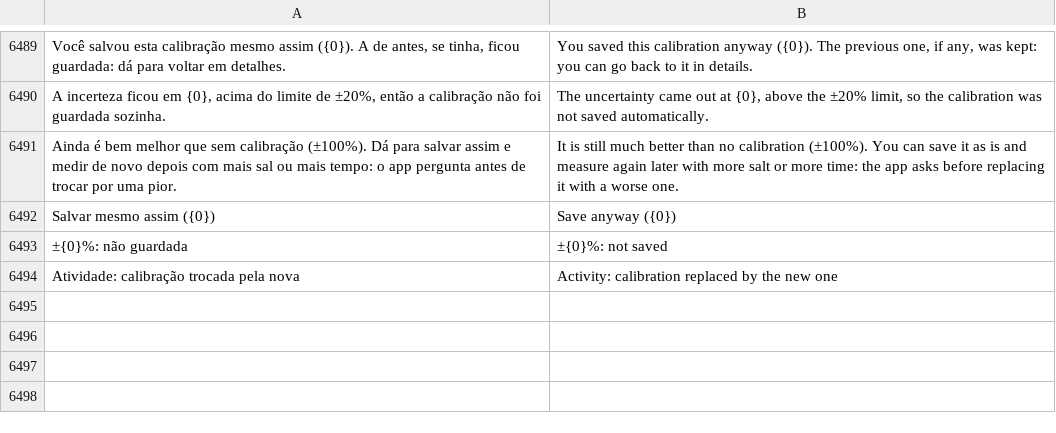
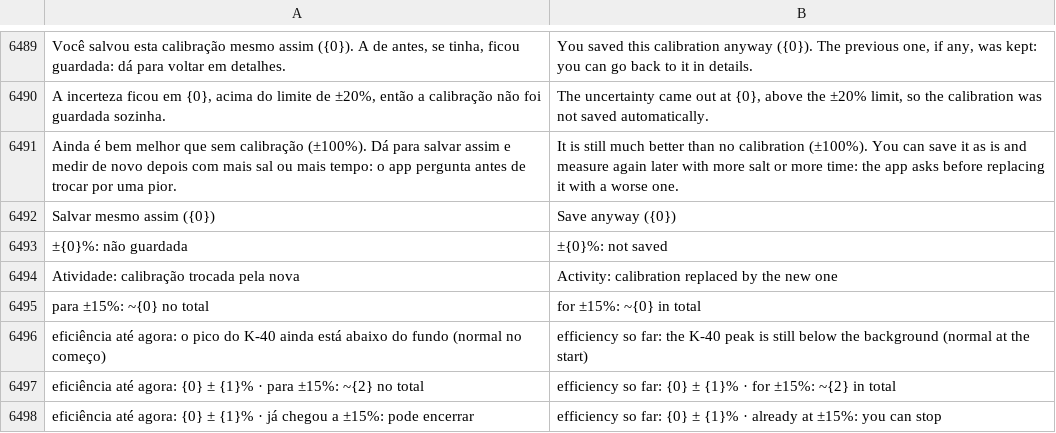
Before and after one commit to matheusAFreitas/radlog, a TSV file: internal/i18n/en.tsv, drawn as a sheet; only a part is shown, gaps mark what is left out.

```diff
--- a/internal/i18n/en.tsv
+++ b/internal/i18n/en.tsv
@@ -6494 +6494,5 @@ Salvar mesmo assim ({0})	Save anyway ({0})
 Atividade: calibração trocada pela nova	Activity: calibration replaced by the new one
+para ±15%: ~{0} no total	for ±15%: ~{0} in total
+eficiência até agora: o pico do K-40 ainda está abaixo do fundo (normal no começo)	efficiency so far: the K-40 peak is still below the background (normal at the start)
+eficiência até agora: {0} ± {1}% · para ±15%: ~{2} no total	efficiency so far: {0} ± {1}% · for ±15%: ~{2} in total
+eficiência até agora: {0} ± {1}% · já chegou a ±15%: pode encerrar	efficiency so far: {0} ± {1}% · already at ±15%: you can stop
```
Also changed, not shown: 9 other files.
